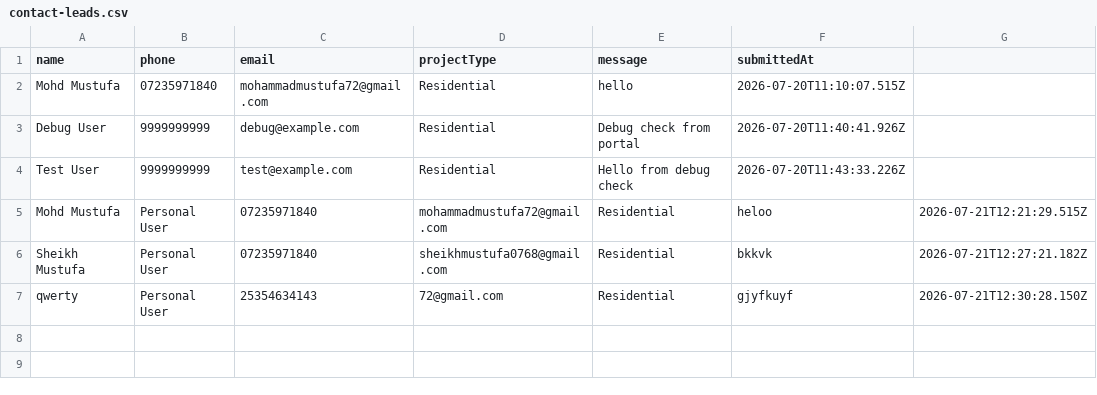
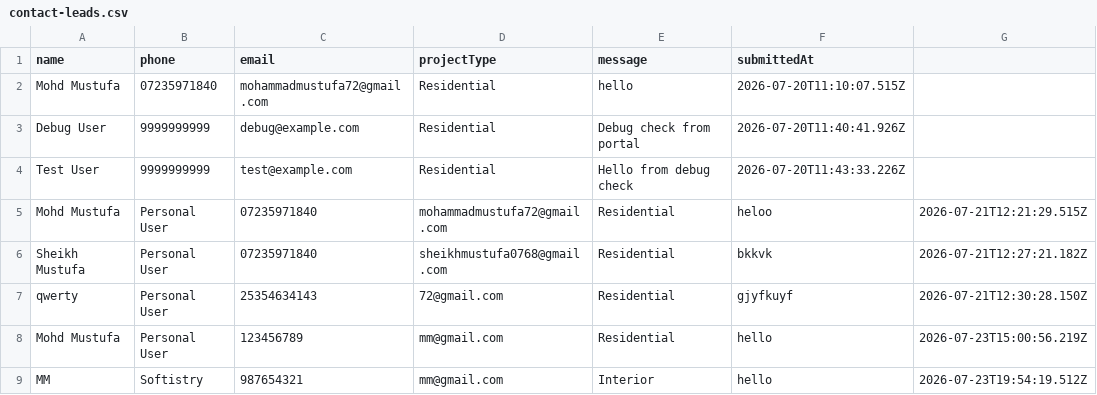
Before and after one commit to Mustufaa/perficient-design-studio, a CSV file: data/contact-leads.csv, drawn as a sheet; the diff names each change by its address in the sheet, - before the commit and + after, or states it on an @@ line.

Commit message:
contact api route and google sheet integration

```diff
--- a/data/contact-leads.csv
+++ b/data/contact-leads.csv
+row 8: Mohd Mustufa | Personal User | 123456789 | mm@gmail.com | Residential | hello | 2026-07-23T15:00:56.219Z
+row 9: MM | Softistry | 987654321 | mm@gmail.com | Interior | hello | 2026-07-23T19:54:19.512Z
```
Also changed, not shown: 7 other files.
